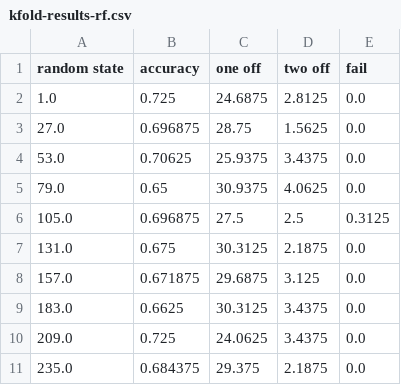
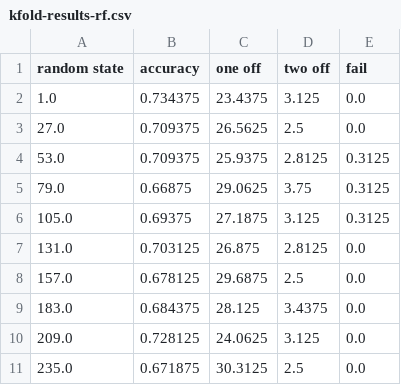
Before and after one commit to ZDenizYStenhaug/wine-quality-prediction, a CSV file: results/kfold-results-rf.csv, drawn as a sheet.

```diff
--- a/results/kfold-results-rf.csv
+++ b/results/kfold-results-rf.csv
@@ -1,11 +1,11 @@
 random state,accuracy,one off,two off,fail
-1.0,0.725,24.6875,2.8125,0.0
-27.0,0.696875,28.75,1.5625,0.0
-53.0,0.70625,25.9375,3.4375,0.0
-79.0,0.65,30.9375,4.0625,0.0
-105.0,0.696875,27.5,2.5,0.3125
-131.0,0.675,30.3125,2.1875,0.0
-157.0,0.671875,29.6875,3.125,0.0
-183.0,0.6625,30.3125,3.4375,0.0
-209.0,0.725,24.0625,3.4375,0.0
-235.0,0.684375,29.375,2.1875,0.0
+1.0,0.734375,23.4375,3.125,0.0
+27.0,0.709375,26.5625,2.5,0.0
+53.0,0.709375,25.9375,2.8125,0.3125
+79.0,0.66875,29.0625,3.75,0.3125
+105.0,0.69375,27.1875,3.125,0.3125
+131.0,0.703125,26.875,2.8125,0.0
+157.0,0.678125,29.6875,2.5,0.0
+183.0,0.684375,28.125,3.4375,0.0
+209.0,0.728125,24.0625,3.125,0.0
+235.0,0.671875,30.3125,2.5,0.0
```
Also changed, not shown: 1 other file.
